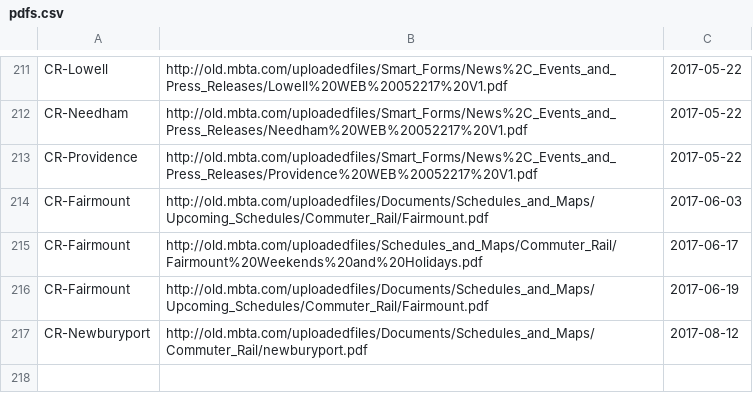
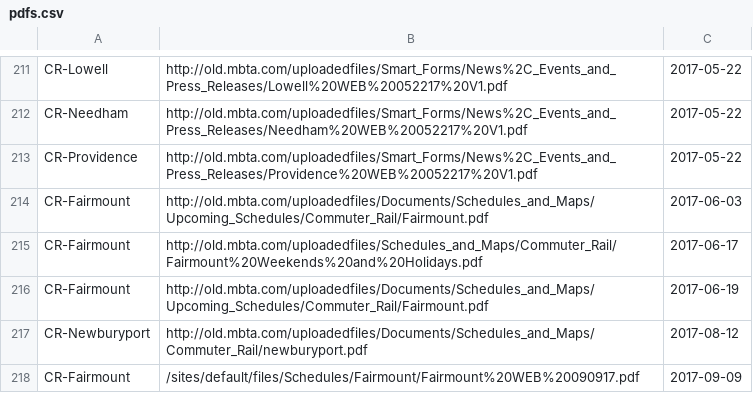
Before and after one commit to thecristen/dotcom, a CSV file: apps/routes/priv/pdfs.csv, drawn as a sheet; only a part is shown, gaps mark what is left out; the diff names each change by its address in the sheet, - before the commit and + after, or states it on an @@ line.

Commit message:
add PDF link for Fairmount 9/9 schedule

```diff
--- a/apps/routes/priv/pdfs.csv
+++ b/apps/routes/priv/pdfs.csv
+row 218: CR-Fairmount | /sites/default/files/Schedules/Fairmount/Fairmount%20WEB%20090917.pdf | 2017-09-09
```
